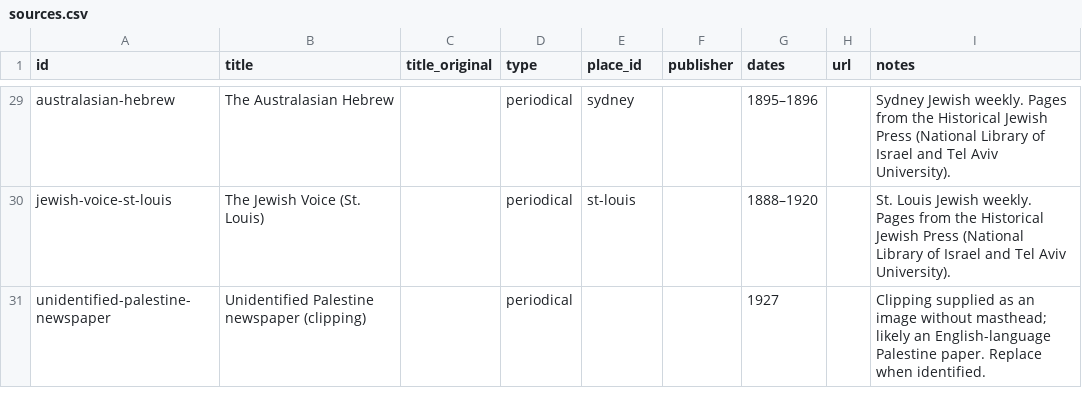
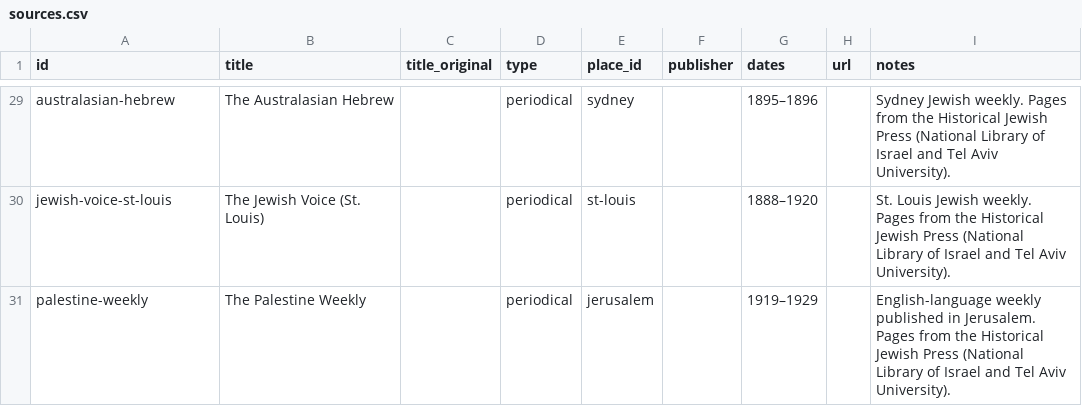
Before and after one commit to judaicadh/listsexplorer, a CSV file: data/sources.csv, drawn as a sheet; only a part is shown, gaps mark what is left out.

```diff
--- a/data/sources.csv
+++ b/data/sources.csv
@@ -30,2 +30,2 @@ australasian-hebrew,The Australasian Hebrew,,periodical,sydney,,1895–1896,,Syd
 jewish-voice-st-louis,The Jewish Voice (St. Louis),,periodical,st-louis,,1888–1920,,St. Louis Jewish weekly. Pages from the Historical Jewish Press (National Library of Israel and Tel Aviv University).
-unidentified-palestine-newspaper,Unidentified Palestine newspaper (clipping),,periodical,,,1927,,Clipping supplied as an image without masthead; likely an English-language Palestine paper. Replace when identified.
+palestine-weekly,The Palestine Weekly,,periodical,jerusalem,,1919–1929,,English-language weekly published in Jerusalem. Pages from the Historical Jewish Press (National Library of Israel and Tel Aviv University).
```
Also changed, not shown: data/lists.csv, data/organizations.csv, 6 other files.
